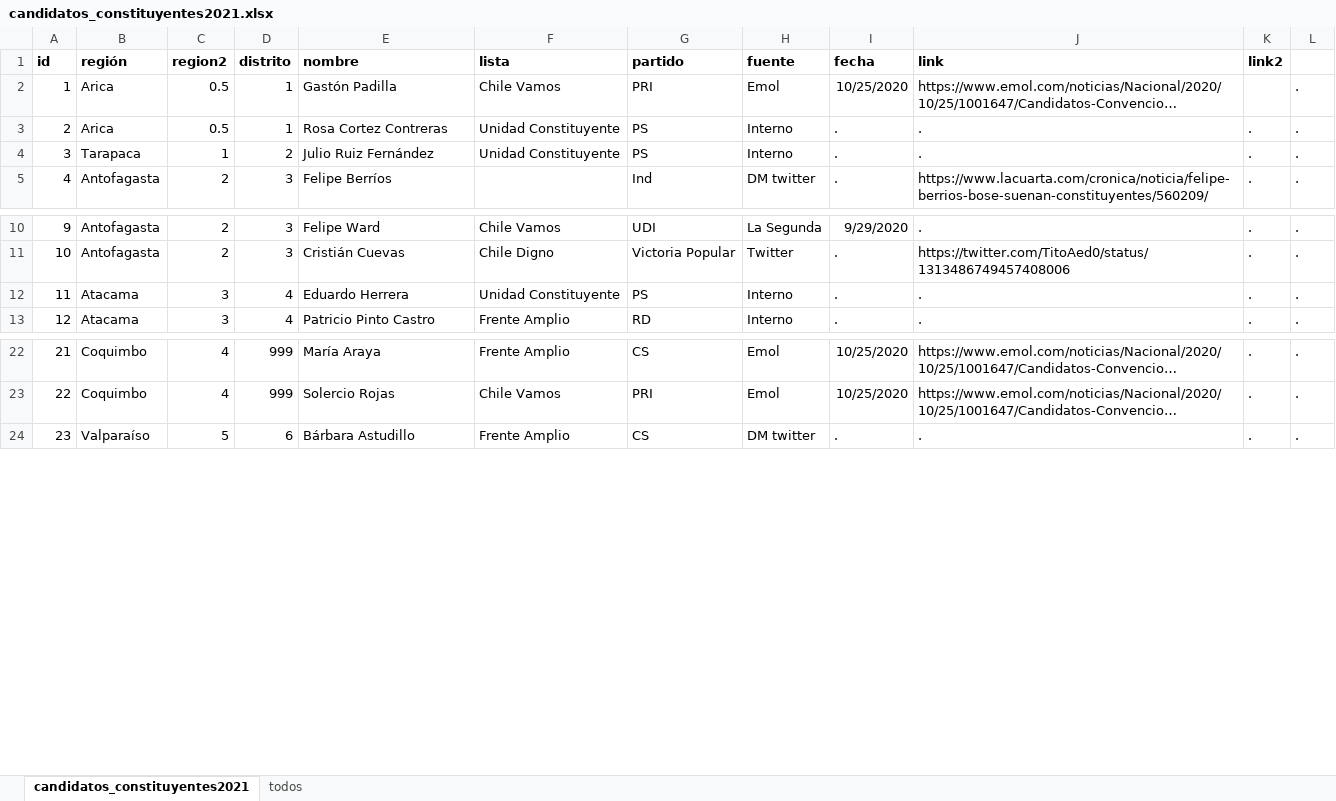
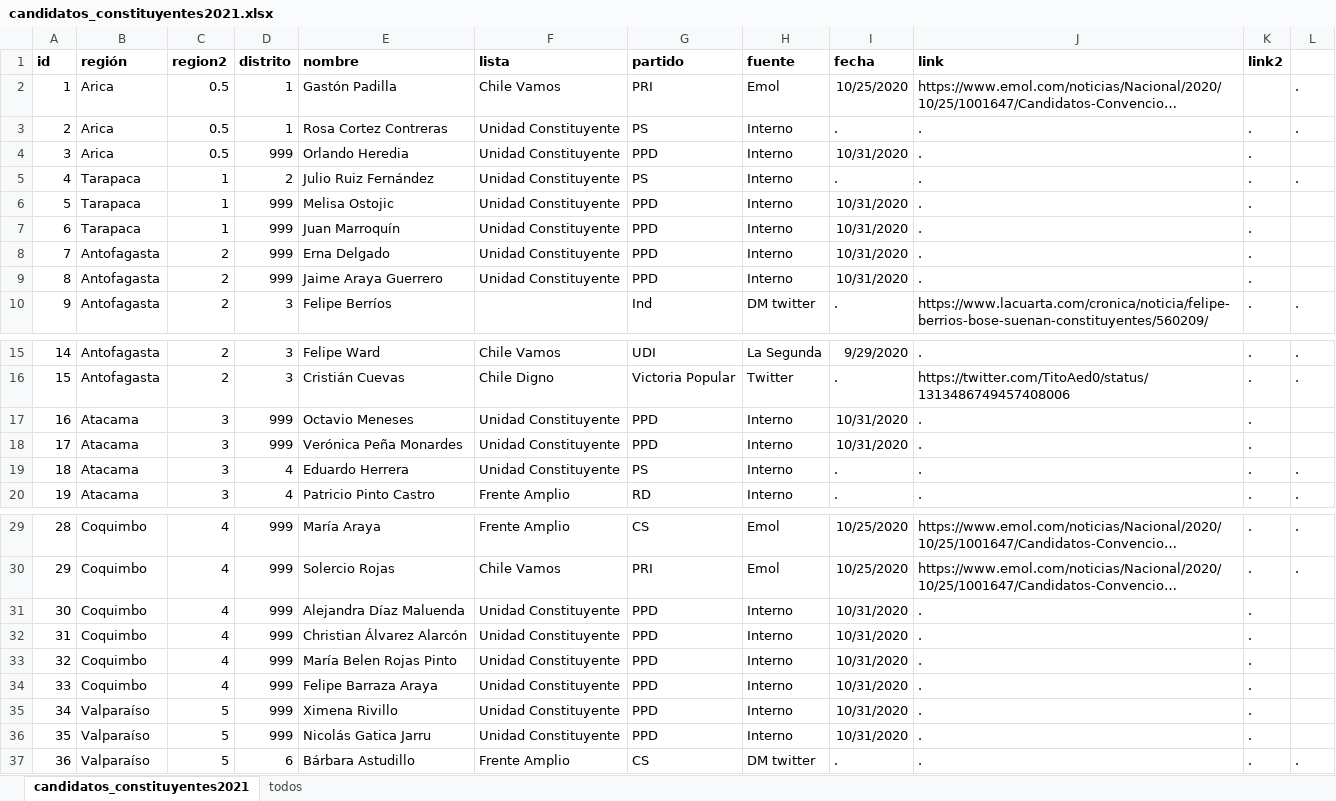
Before and after one commit to tresquintos/candidatos, an Excel workbook: constituyentes 2021/candidatos_constituyentes2021.xlsx, sheet candidatos_constituyentes2021, drawn as a sheet; only a part is shown, gaps mark what is left out; long unchanged cells end in …; values as stored, in another font and other column widths than the file's, no borders; addresses are those after the commit; the diff names each change by its address in the sheet, - before the commit and + after, or states it on an @@ line.

Commit message:
Update candidatos_constituyentes2021.xlsx

```diff
--- a/constituyentes 2021/candidatos_constituyentes2021.xlsx (sheet candidatos_constituyentes2021)
+++ b/constituyentes 2021/candidatos_constituyentes2021.xlsx (sheet candidatos_constituyentes2021)
+row 4: 3 | Arica | 0.5 | 999 | Orlando Heredia | Unidad Constituyente | PPD | Interno | 10/31/2020 | . | .
@@ column A (id) renumbered from row 5 down @@
+row 6: 5 | Tarapaca | 1 | 999 | Melisa Ostojic | Unidad Constituyente | PPD | Interno | 10/31/2020 | . | .
+row 7: 6 | Tarapaca | 1 | 999 | Juan Marroquín | Unidad Constituyente | PPD | Interno | 10/31/2020 | . | .
+row 8: 7 | Antofagasta | 2 | 999 | Erna Delgado | Unidad Constituyente | PPD | Interno | 10/31/2020 | . | .
+row 9: 8 | Antofagasta | 2 | 999 | Jaime Araya Guerrero | Unidad Constituyente | PPD | Interno | 10/31/2020 | . | .
+row 17: 16 | Atacama | 3 | 999 | Octavio Meneses | Unidad Constituyente | PPD | Interno | 10/31/2020 | . | .
+row 18: 17 | Atacama | 3 | 999 | Verónica Peña Monardes | Unidad Constituyente | PPD | Interno | 10/31/2020 | . | .
+row 31: 30 | Coquimbo | 4 | 999 | Alejandra Díaz Maluenda | Unidad Constituyente | PPD | Interno | 10/31/2020 | . | .
+row 32: 31 | Coquimbo | 4 | 999 | Christian Álvarez Alarcón | Unidad Constituyente | PPD | Interno | 10/31/2020 | . | .
+row 33: 32 | Coquimbo | 4 | 999 | María Belen Rojas Pinto | Unidad Constituyente | PPD | Interno | 10/31/2020 | . | .
+row 34: 33 | Coquimbo | 4 | 999 | Felipe Barraza Araya | Unidad Constituyente | PPD | Interno | 10/31/2020 | . | .
+row 35: 34 | Valparaíso | 5 | 999 | Ximena Rivillo | Unidad Constituyente | PPD | Interno | 10/31/2020 | . | .
+row 36: 35 | Valparaíso | 5 | 999 | Nicolás Gatica Jarru | Unidad Constituyente | PPD | Interno | 10/31/2020 | . | .
```
